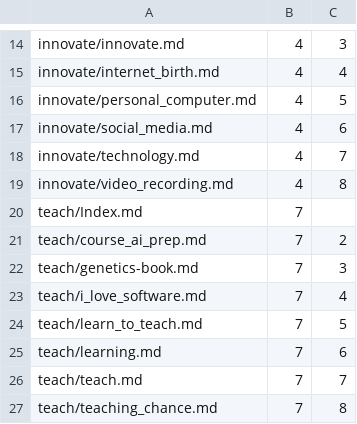
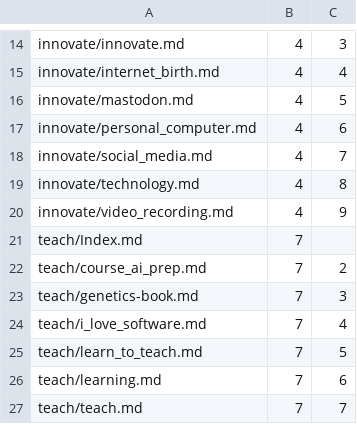
Before and after one commit to Mark-Seaman/DigitalOcean-2023, a CSV file: Documents/shrinking-world.io/_content.csv, drawn as a sheet; only a part is shown, gaps mark what is left out; the shorter side is filled out with more unchanged rows.

```diff
--- a/Documents/shrinking-world.io/_content.csv
+++ b/Documents/shrinking-world.io/_content.csv
@@ -15,6 +15,7 @@ innovate/innovate.md,4,3
 innovate/internet_birth.md,4,4
-innovate/personal_computer.md,4,5
-innovate/social_media.md,4,6
-innovate/technology.md,4,7
-innovate/video_recording.md,4,8
+innovate/mastodon.md,4,5
+innovate/personal_computer.md,4,6
+innovate/social_media.md,4,7
+innovate/technology.md,4,8
+innovate/video_recording.md,4,9
 teach/Index.md,7
```
Also changed, not shown: 2 other files.
